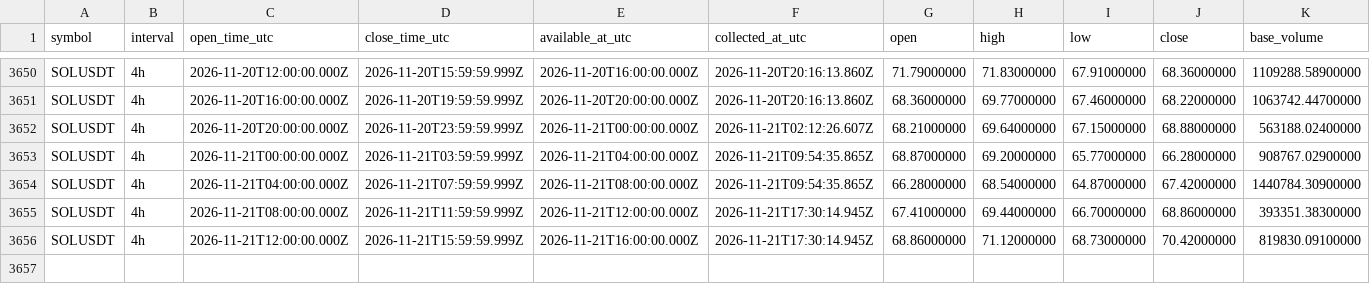
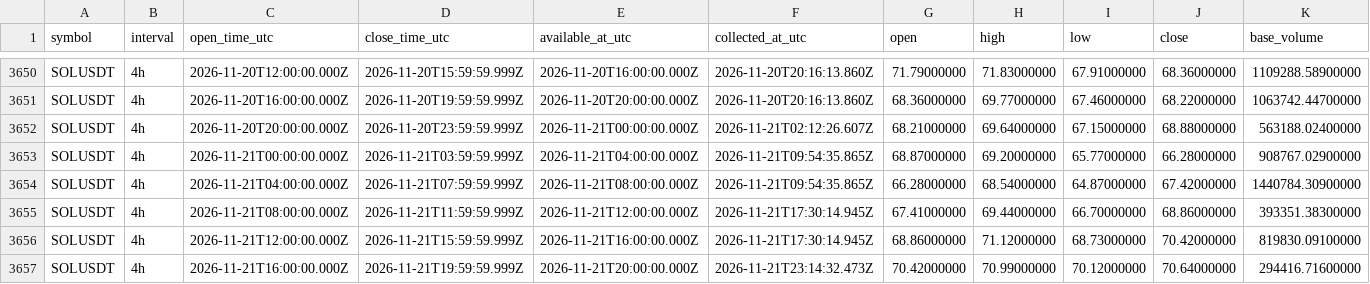
Before and after one commit to Tontsa128/-ai-trading-pro, a CSV file: historical-data/binance/SOLUSDT/4h.csv, drawn as a sheet; only a part is shown, gaps mark what is left out; rows hold the shown columns only; the diff names each change by its address in the sheet, - before the commit and + after, or states it on an @@ line.

```diff
--- a/historical-data/binance/SOLUSDT/4h.csv
+++ b/historical-data/binance/SOLUSDT/4h.csv
+row 3657: SOLUSDT | 4h | 2026-11-21T16:00:00.000Z | 2026-11-21T19:59:59.999Z | 2026-11-21T20:00:00.000Z | 2026-11-21T23:14:32.473Z | 70.42000000 | 70.99000000 | 70.12000000 | 70.64000000 | 294416.71600000
```
Also changed, not shown: historical-data/binance/BNBUSDT/4h.csv, historical-data/binance/BTCUSDT/4h.csv, 12 other files.
